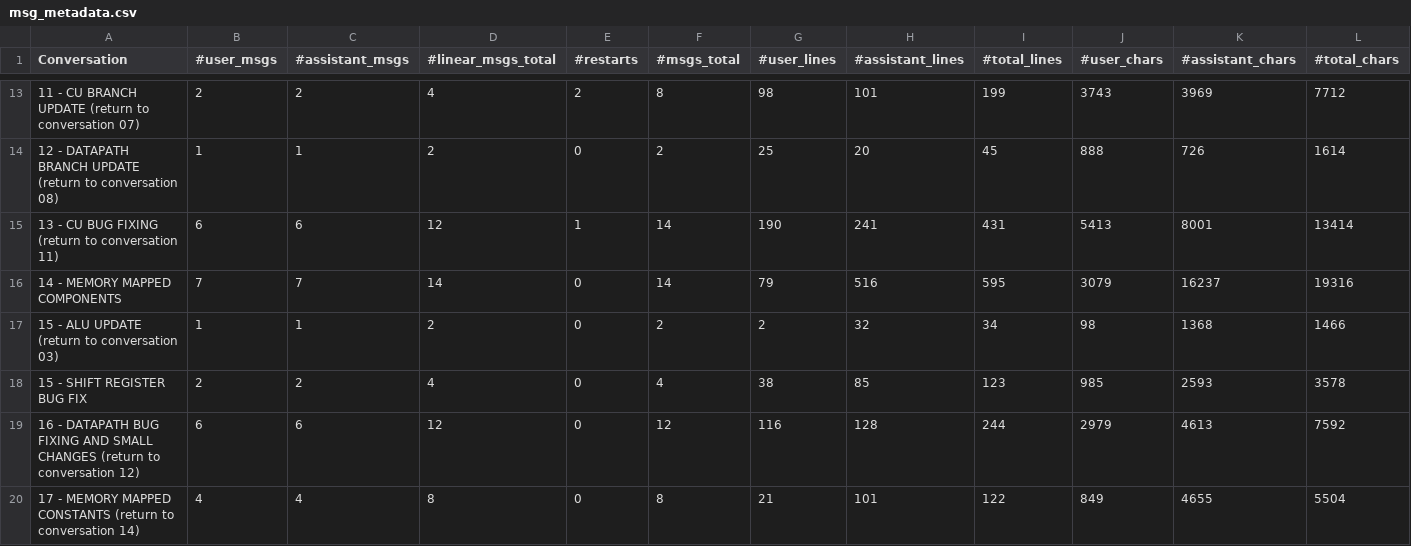
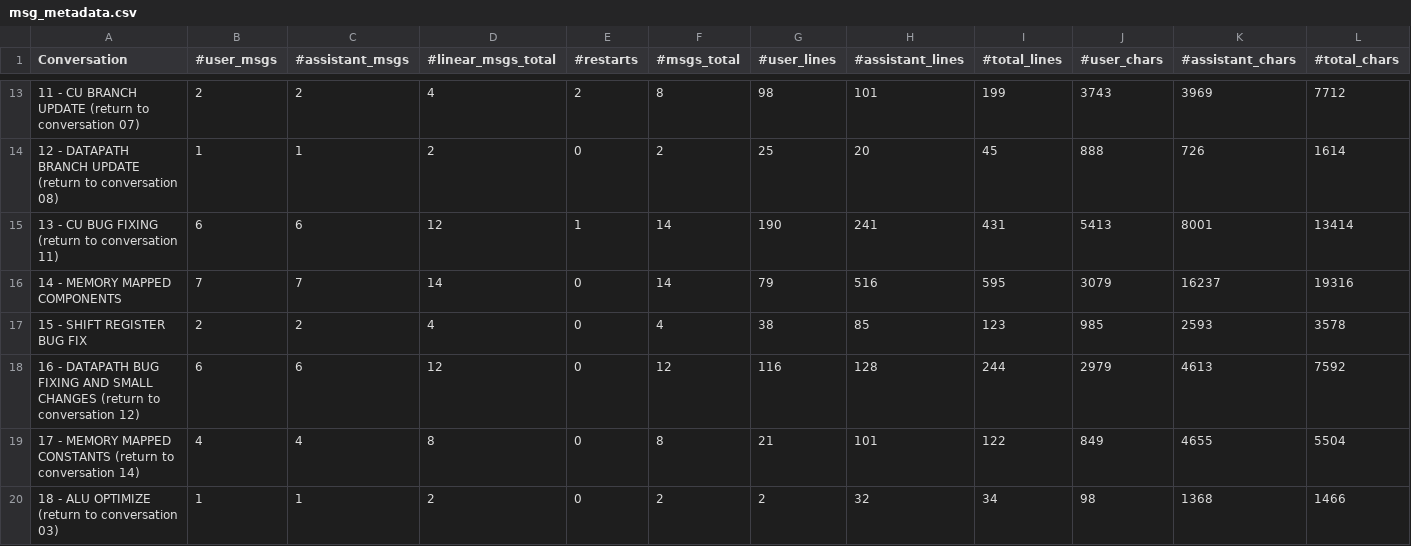
Before and after one commit to kiwih/tt03-verilog-qtcoreA1, a CSV file: chats/msg_metadata.csv, drawn as a sheet; only a part is shown, gaps mark what is left out; removed rows and columns are numbered as before the commit, all else as after; the diff names each change by its address in the sheet, - before the commit and + after, or states it on an @@ line.

Commit message:
Fix typo for ALU metadata conversation

```diff
--- a/chats/msg_metadata.csv
+++ b/chats/msg_metadata.csv
-row 17: 15 - ALU UPDATE (return to conversation 03) | 1 | 1 | 2 | 0 | 2 | 2 | 32 | 34 | 98 | 1368 | 1466
+row 20: 18 - ALU OPTIMIZE (return to conversation 03) | 1 | 1 | 2 | 0 | 2 | 2 | 32 | 34 | 98 | 1368 | 1466
```
Also changed, not shown: 1 other file.
